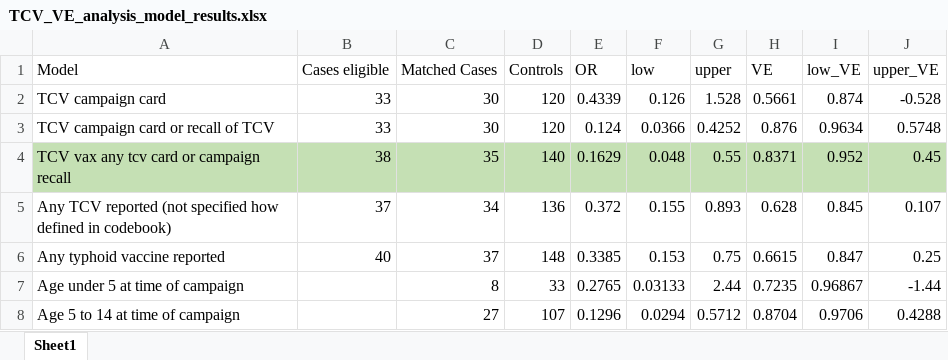
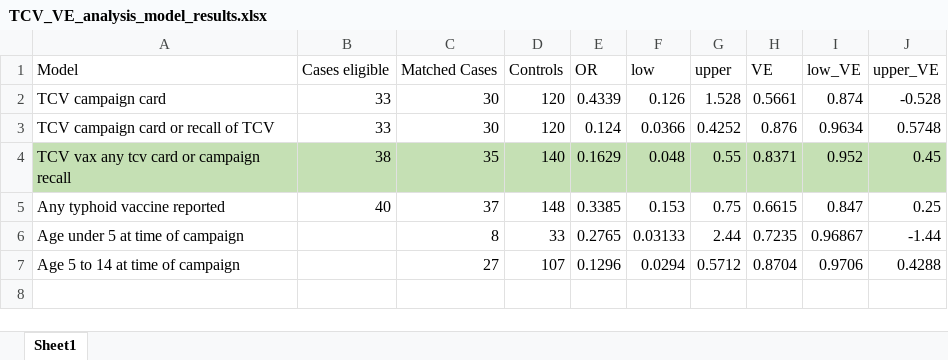
Before and after one commit to chrisleboa/india_typhoid, an Excel workbook: Vaccine Case Control Analysis/TCV_VE_analysis_model_results.xlsx, sheet Sheet1, drawn as a sheet; values as stored, in another font and other column widths than the file's, no borders; the diff names each change by its address in the sheet, - before the commit and + after, or states it on an @@ line.

Commit message:
Added look into different age comparisons of the data and varying vaccine definitions

```diff
--- a/Vaccine Case Control Analysis/TCV_VE_analysis_model_results.xlsx (sheet Sheet1)
+++ b/Vaccine Case Control Analysis/TCV_VE_analysis_model_results.xlsx (sheet Sheet1)
-row 5: Any TCV reported (not specified how defined in codebook) | 37 | 34 | 136 | 0.372 | 0.155 | 0.893 | 0.628 | 0.845 | 0.107
```
Also changed, not shown: 9 other files.
